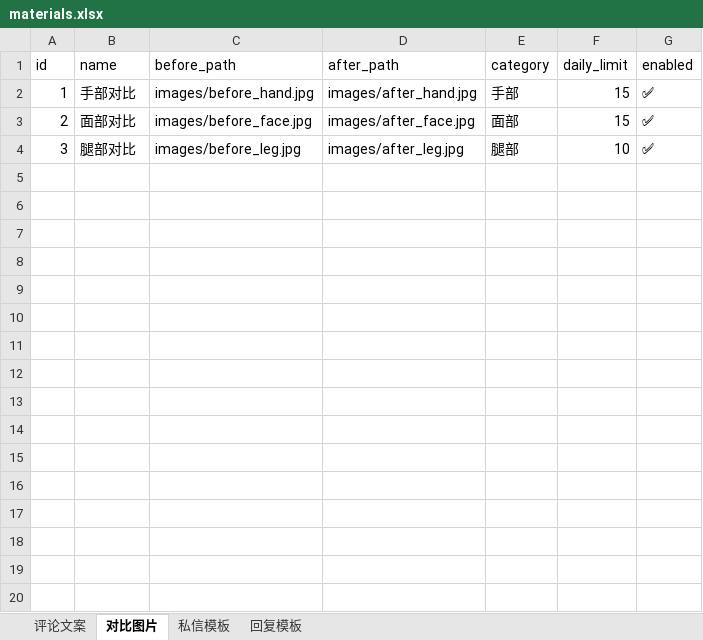
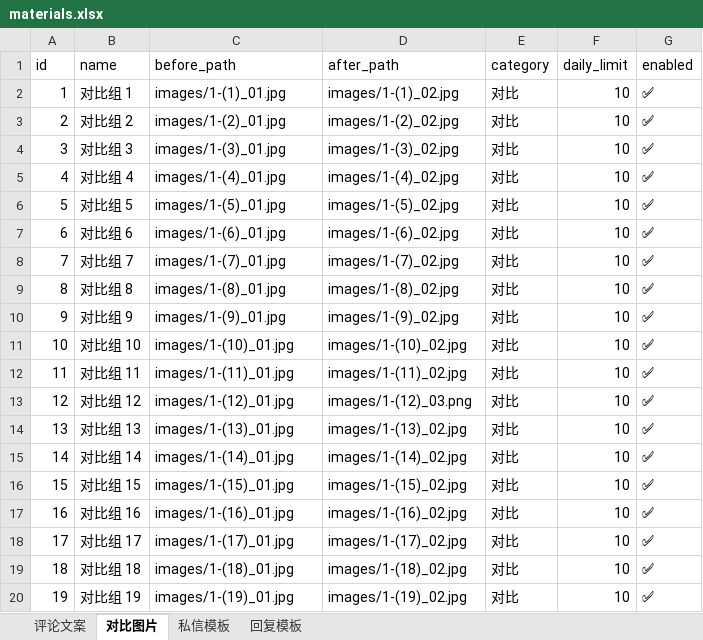
Before and after one commit to DaShengGuo/automation-operations, an Excel workbook: materials/materials.xlsx, sheet 对比图片, drawn as a sheet; only a part is shown; values as stored, in another font and other column widths than the file's, no borders; the diff covers the shown part only; the diff names each change by its address in the sheet, - before the commit and + after, or states it on an @@ line.

Commit message:
feat: integrate real templates — 38 copywritings + 27 image pairs + DM/reply variations + 37/50 keywords + synonym engine

```diff
--- a/materials/materials.xlsx (sheet 对比图片)
+++ b/materials/materials.xlsx (sheet 对比图片)
-B2 (name): 手部对比
+B2 (name): 对比组 1
-C2 (before_path): images/before_hand.jpg
+C2 (before_path): images/1-(1)_01.jpg
-D2 (after_path): images/after_hand.jpg
+D2 (after_path): images/1-(1)_02.jpg
-E2 (category): 手部
+E2 (category): 对比
-F2:F3 (daily_limit): 15
+F2:F3 (daily_limit): 10
-B3 (name): 面部对比
+B3 (name): 对比组 2
-C3 (before_path): images/before_face.jpg
+C3 (before_path): images/1-(2)_01.jpg
-D3 (after_path): images/after_face.jpg
+D3 (after_path): images/1-(2)_02.jpg
-E3 (category): 面部
+E3 (category): 对比
-B4 (name): 腿部对比
+B4 (name): 对比组 3
-C4 (before_path): images/before_leg.jpg
+C4 (before_path): images/1-(3)_01.jpg
-D4 (after_path): images/after_leg.jpg
+D4 (after_path): images/1-(3)_02.jpg
-E4 (category): 腿部
+E4 (category): 对比
+row 5: 4 | 对比组 4 | images/1-(4)_01.jpg | images/1-(4)_02.jpg | 对比 | 10 | ✅
+row 6: 5 | 对比组 5 | images/1-(5)_01.jpg | images/1-(5)_02.jpg | 对比 | 10 | ✅
+row 7: 6 | 对比组 6 | images/1-(6)_01.jpg | images/1-(6)_02.jpg | 对比 | 10 | ✅
+row 8: 7 | 对比组 7 | images/1-(7)_01.jpg | images/1-(7)_02.jpg | 对比 | 10 | ✅
+row 9: 8 | 对比组 8 | images/1-(8)_01.jpg | images/1-(8)_02.jpg | 对比 | 10 | ✅
+row 10: 9 | 对比组 9 | images/1-(9)_01.jpg | images/1-(9)_02.jpg | 对比 | 10 | ✅
+row 11: 10 | 对比组 10 | images/1-(10)_01.jpg | images/1-(10)_02.jpg | 对比 | 10 | ✅
+row 12: 11 | 对比组 11 | images/1-(11)_01.jpg | images/1-(11)_02.jpg | 对比 | 10 | ✅
+row 13: 12 | 对比组 12 | images/1-(12)_01.jpg | images/1-(12)_03.png | 对比 | 10 | ✅
+row 14: 13 | 对比组 13 | images/1-(13)_01.jpg | images/1-(13)_02.jpg | 对比 | 10 | ✅
+row 15: 14 | 对比组 14 | images/1-(14)_01.jpg | images/1-(14)_02.jpg | 对比 | 10 | ✅
+row 16: 15 | 对比组 15 | images/1-(15)_01.jpg | images/1-(15)_02.jpg | 对比 | 10 | ✅
+row 17: 16 | 对比组 16 | images/1-(16)_01.jpg | images/1-(16)_02.jpg | 对比 | 10 | ✅
+row 18: 17 | 对比组 17 | images/1-(17)_01.jpg | images/1-(17)_02.jpg | 对比 | 10 | ✅
+row 19: 18 | 对比组 18 | images/1-(18)_01.jpg | images/1-(18)_02.jpg | 对比 | 10 | ✅
+row 20: 19 | 对比组 19 | images/1-(19)_01.jpg | images/1-(19)_02.jpg | 对比 | 10 | ✅
```
Also changed, not shown: 8 added rows elsewhere in this sheet, sheet 评论文案, sheet 回复模板, sheet 私信模板, 57 other files.
